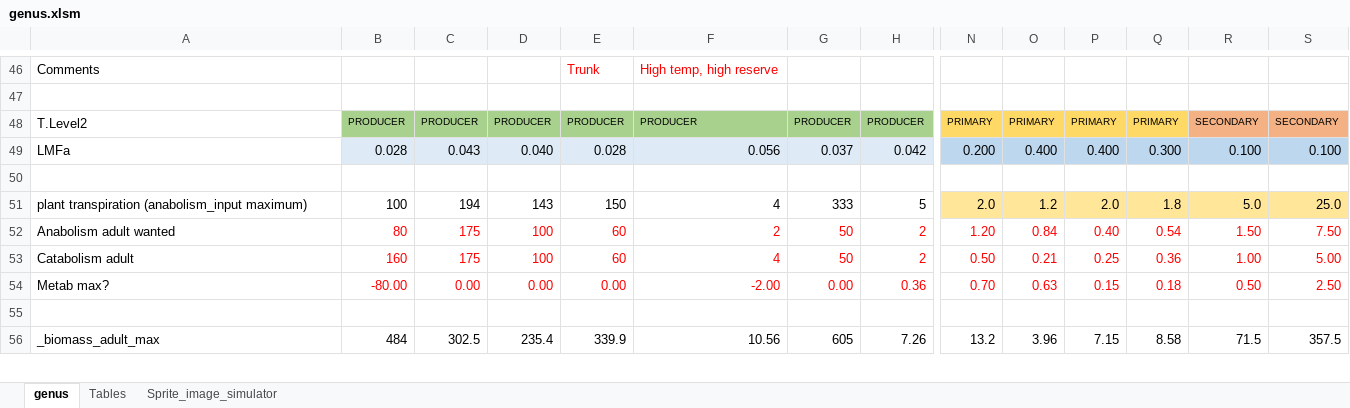
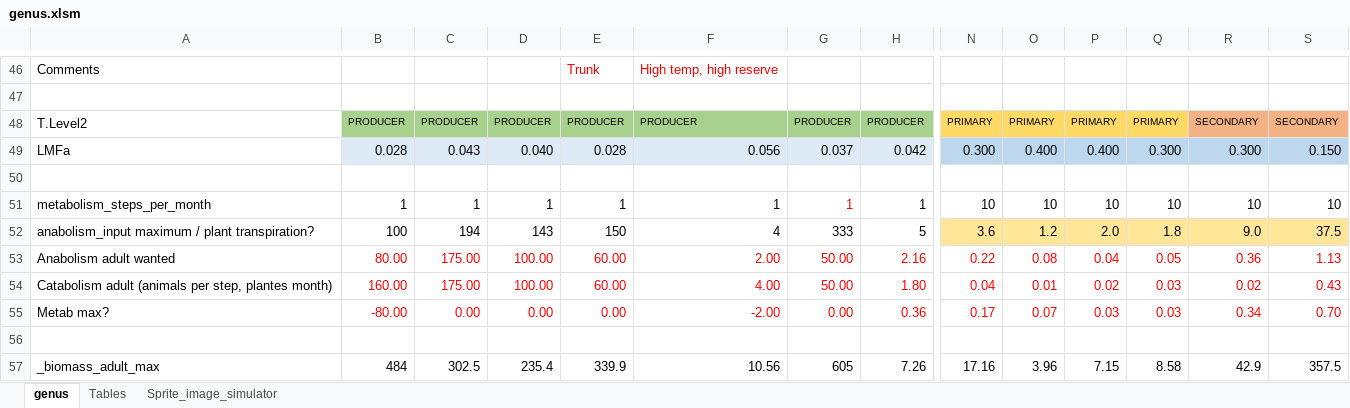
Before and after one commit to taganz/terraformer2d, an Excel workbook: genus.xlsm, sheet genus, drawn as a sheet; only a part is shown, gaps mark what is left out; values as stored, in another font and other column widths than the file's, no borders; conditional formats not drawn; removed rows and columns are numbered as before the commit, all else as after; rows hold the shown columns only; the diff covers the shown part only; the diff names each change by its address in the sheet, - before the commit and + after, or states it on an @@ line.

```diff
--- a/genus.xlsm (sheet genus)
+++ b/genus.xlsm (sheet genus)
-N49: 0.200
+N49: 0.300
-R49: 0.100
+R49: 0.300
-S49: 0.100
+S49: 0.150
+row 51: metabolism_steps_per_month | 1 | 1 | 1 | 1 | 1 | 1 | 1 | 10 | 10 | 10 | 10 | 10 | 10
-A52: plant transpiration (anabolism_input maximum)
+A52: anabolism_input maximum / plant transpiration?
-N52: 2.0
+N52: 3.6
-R52: 5.0
+R52: 9.0
-S52: 25.0
+S52: 37.5
-B53: 80
+B53: 80.00
-C53: 175
+C53: 175.00
-D53: 100
+D53: 100.00
-E53: 60
+E53: 60.00
-F53: 2
+F53: 2.00
-G53: 50
+G53: 50.00
-H53: 2
+H53: 2.16
-N53: 1.20
+N53: 0.22
-O53: 0.84
+O53: 0.08
-P53: 0.40
+P53: 0.04
-Q53: 0.54
+Q53: 0.05
-R53: 1.50
+R53: 0.36
-S53: 7.50
+S53: 1.13
-row 53: Catabolism adult | 160 | 175 | 100 | 60 | 4 | 50 | 2 | 0.50 | 0.21 | 0.25 | 0.36 | 1.00 | 5.00
+row 54: Catabolism adult (animals per step, plantes month) | 160.00 | 175.00 | 100.00 | 60.00 | 4.00 | 50.00 | 1.80 | 0.04 | 0.01 | 0.02 | 0.03 | 0.02 | 0.43
-N55: 0.70
+N55: 0.17
-O55: 0.63
+O55: 0.07
-P55: 0.15
+P55: 0.03
-Q55: 0.18
+Q55: 0.03
-R55: 0.50
+R55: 0.34
-S55: 2.50
+S55: 0.70
-N57: 13.2
+N57: 17.16
-R57: 71.5
+R57: 42.9
```
Also changed, not shown: 21 edited cells elsewhere in this sheet, formulas that keep their value, 23 other files.
